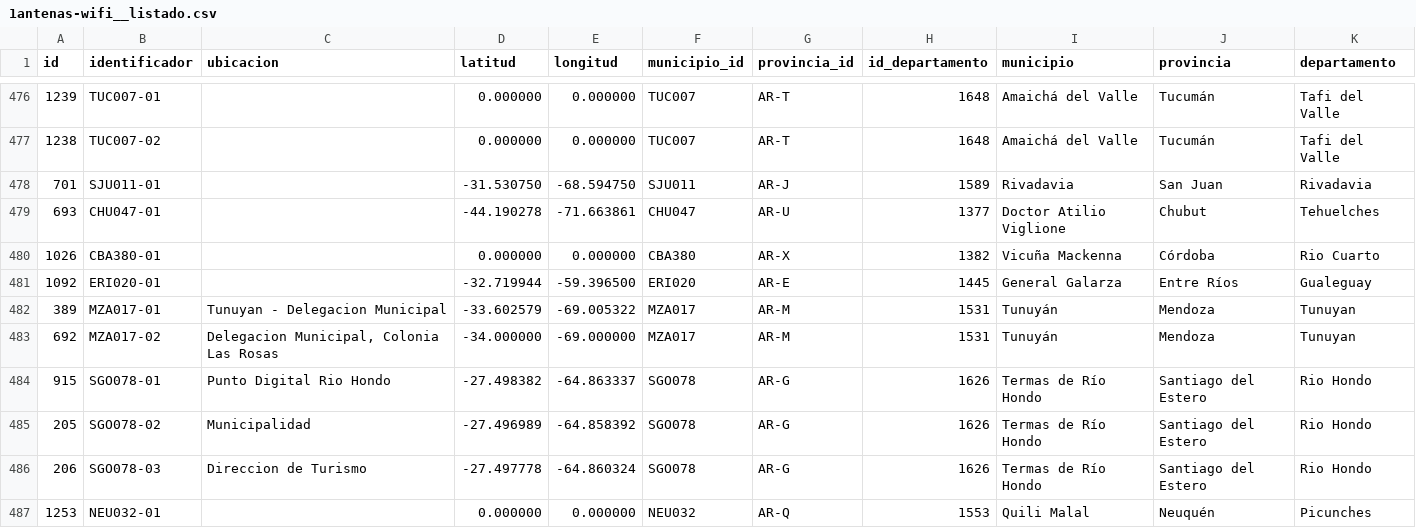
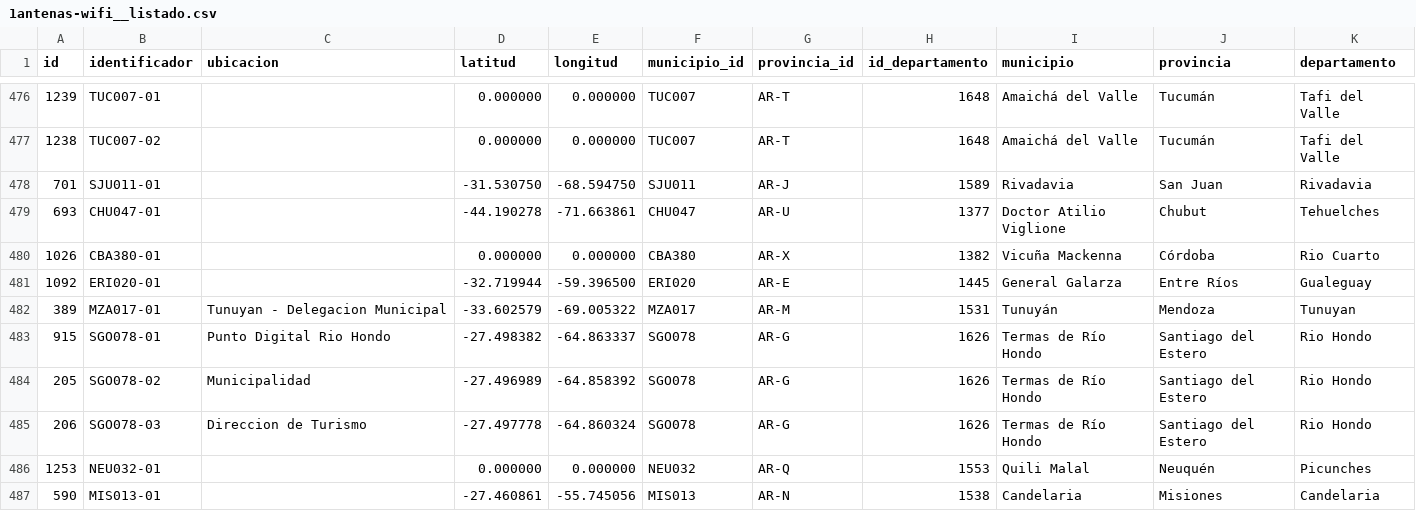
Before and after one commit to lucianopescio/cadena_produccion, a CSV file: 1antenas-wifi__listado.csv, drawn as a sheet; only a part is shown, gaps mark what is left out; the shorter side is filled out with more unchanged rows; the diff names each change by its address in the sheet, - before the commit and + after, or states it on an @@ line.

Commit message:
Update 1antenas-wifi__listado.csv

```diff
--- a/1antenas-wifi__listado.csv
+++ b/1antenas-wifi__listado.csv
-row 483: 692 | MZA017-02 | Delegacion Municipal, Colonia Las Rosas | -34.000000 | -69.000000 | MZA017 | AR-M | 1531 | Tunuyán | Mendoza | Tunuyan
```
